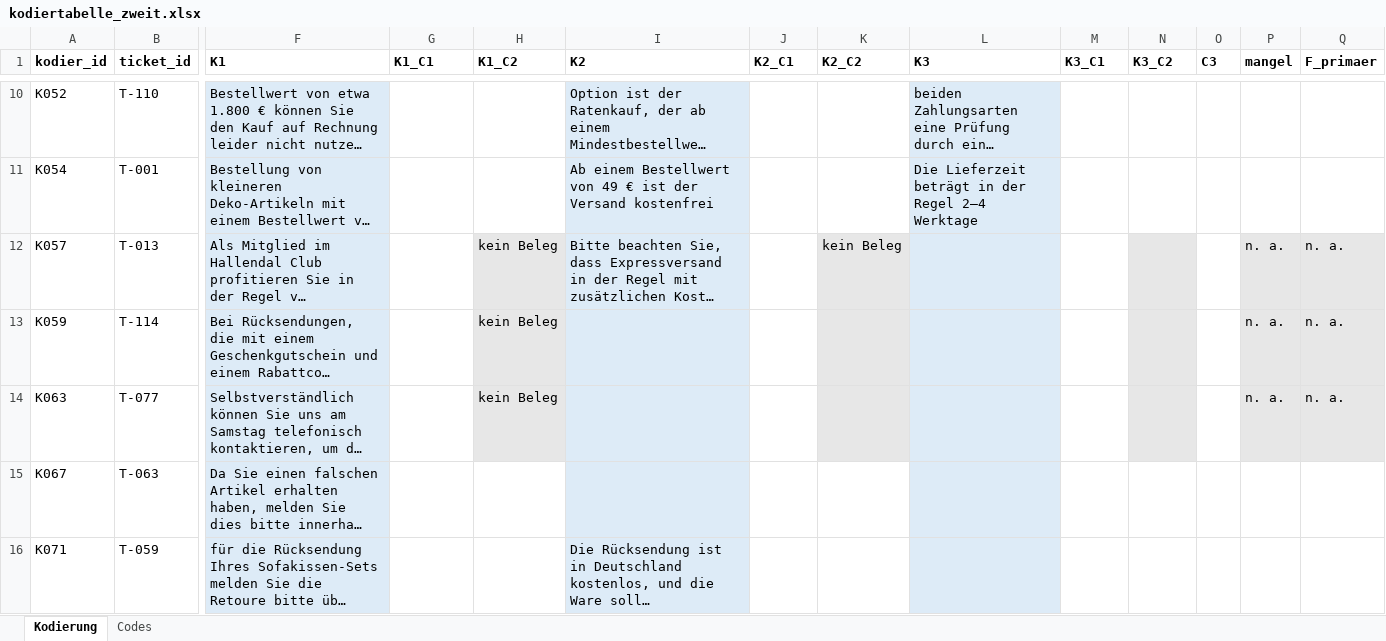
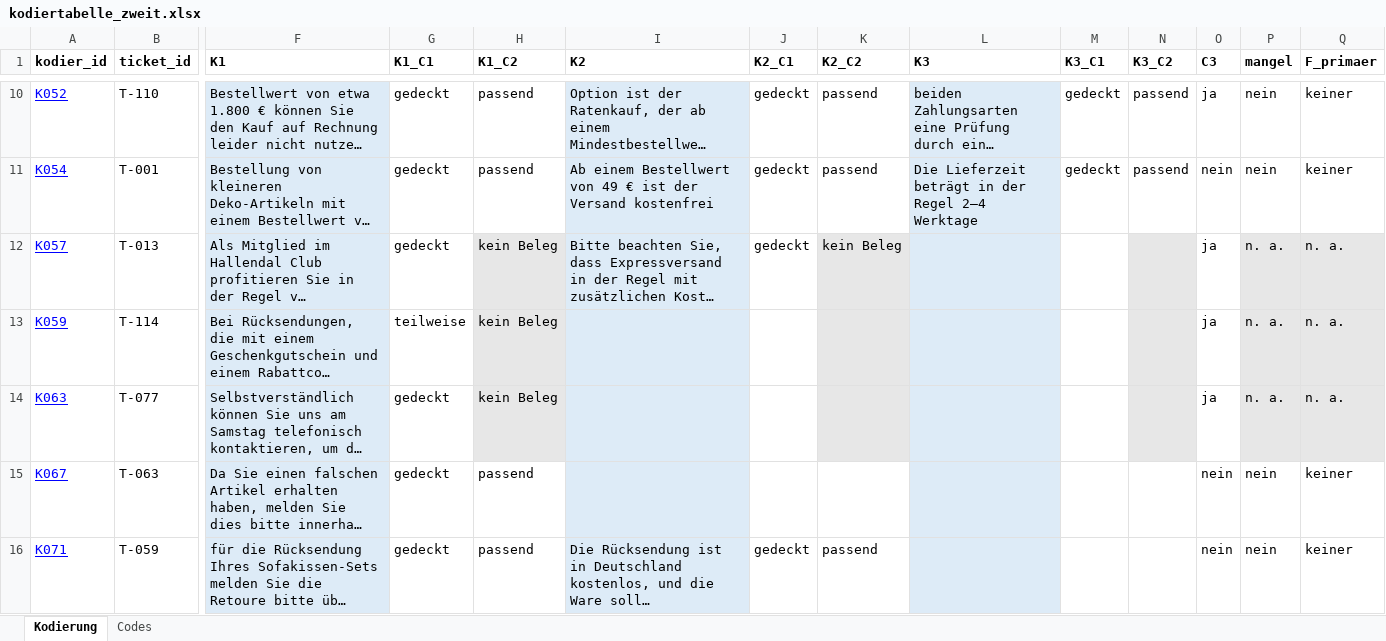
Before and after one commit to dbln65/hallendal-wohnen, an Excel workbook: kodierung/zweitkodierung/kodiertabelle_zweit.xlsx, sheet Kodierung, drawn as a sheet; only a part is shown, gaps mark what is left out; long unchanged cells end in …; values as stored, in another font and other column widths than the file's, no borders; charts and pictures not drawn; the diff covers the shown part only; the diff names each change by its address in the sheet, - before the commit and + after, or states it on an @@ line.

```diff
--- a/kodierung/zweitkodierung/kodiertabelle_zweit.xlsx (sheet Kodierung)
+++ b/kodierung/zweitkodierung/kodiertabelle_zweit.xlsx (sheet Kodierung)
@@ A10:A16 underline: off → on, text colour: black → #0000FF @@
-G10:G12 (K1_C1): (empty)
+G10:G12 (K1_C1): gedeckt
-H10:H11 (K1_C2): (empty)
+H10:H11 (K1_C2): passend
-J10:J12 (K2_C1): (empty)
+J10:J12 (K2_C1): gedeckt
-K10:K11 (K2_C2): (empty)
+K10:K11 (K2_C2): passend
-M10:M11 (K3_C1): (empty)
+M10:M11 (K3_C1): gedeckt
-N10:N11 (K3_C2): (empty)
+N10:N11 (K3_C2): passend
-O10 (C3): (empty)
+O10 (C3): ja
-P10:P11 (mangel): (empty)
+P10:P11 (mangel): nein
-Q10:Q11 (F_primaer): (empty)
+Q10:Q11 (F_primaer): keiner
-O11 (C3): (empty)
+O11 (C3): nein
-O12:O14 (C3): (empty)
+O12:O14 (C3): ja
-G13 (K1_C1): (empty)
+G13 (K1_C1): teilweise
-G14:G16 (K1_C1): (empty)
+G14:G16 (K1_C1): gedeckt
-H15:H16 (K1_C2): (empty)
+H15:H16 (K1_C2): passend
-O15:O16 (C3): (empty)
+O15:O16 (C3): nein
-P15:P16 (mangel): (empty)
+P15:P16 (mangel): nein
-Q15:Q16 (F_primaer): (empty)
+Q15:Q16 (F_primaer): keiner
-J16 (K2_C1): (empty)
+J16 (K2_C1): gedeckt
-K16 (K2_C2): (empty)
+K16 (K2_C2): passend
```
Also changed, not shown: 201 edited cells and cell formats elsewhere in this sheet, charts or pictures.
